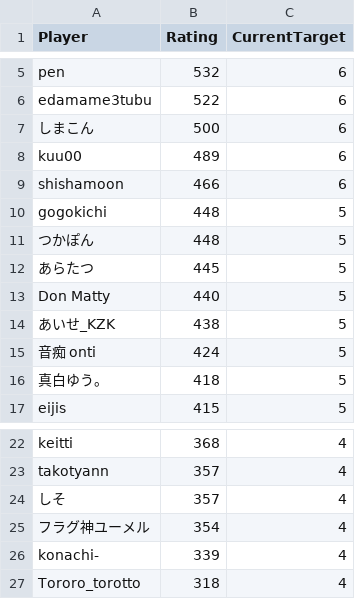
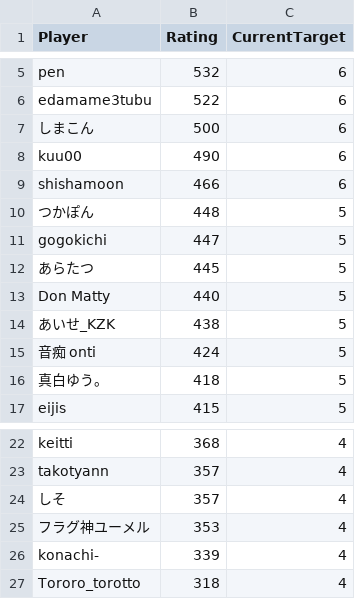
Before and after one commit to eijis-pan/CaromFargoRanking, a CSV file: src/CaromFargoRanking/data/rating_list.csv, drawn as a sheet; only a part is shown, gaps mark what is left out.

Commit message:
GitHub Actions から差分を Push

```diff
--- a/src/CaromFargoRanking/data/rating_list.csv
+++ b/src/CaromFargoRanking/data/rating_list.csv
@@ -7,6 +7,6 @@
 "しまこん","500","6"
-"kuu00","489","6"
+"kuu00","490","6"
 "shishamoon","466","6"
-"gogokichi","448","5"
 "つかぽん","448","5"
+"gogokichi","447","5"
 "あらたつ","445","5"
@@ -24,3 +24,3 @@
 "しそ","357","4"
-"フラグ神ユーメル","354","4"
+"フラグ神ユーメル","353","4"
 "konachi-","339","4"
```
